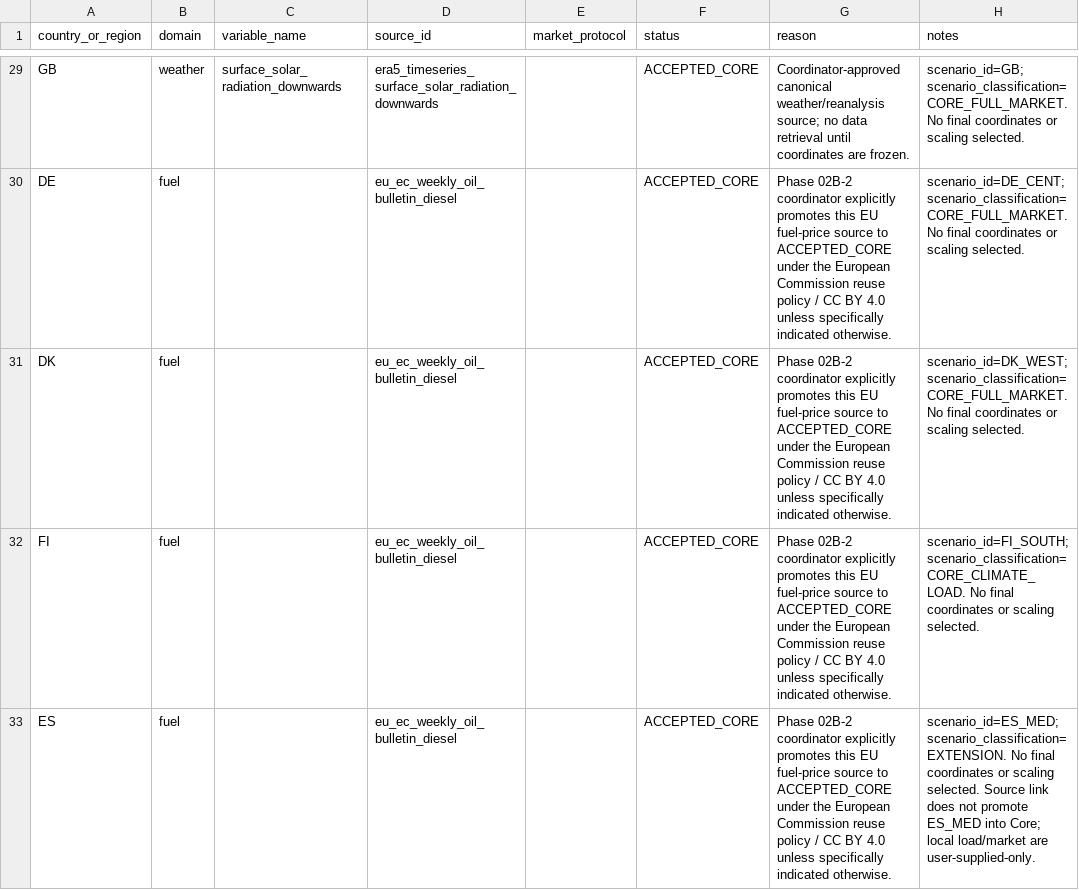
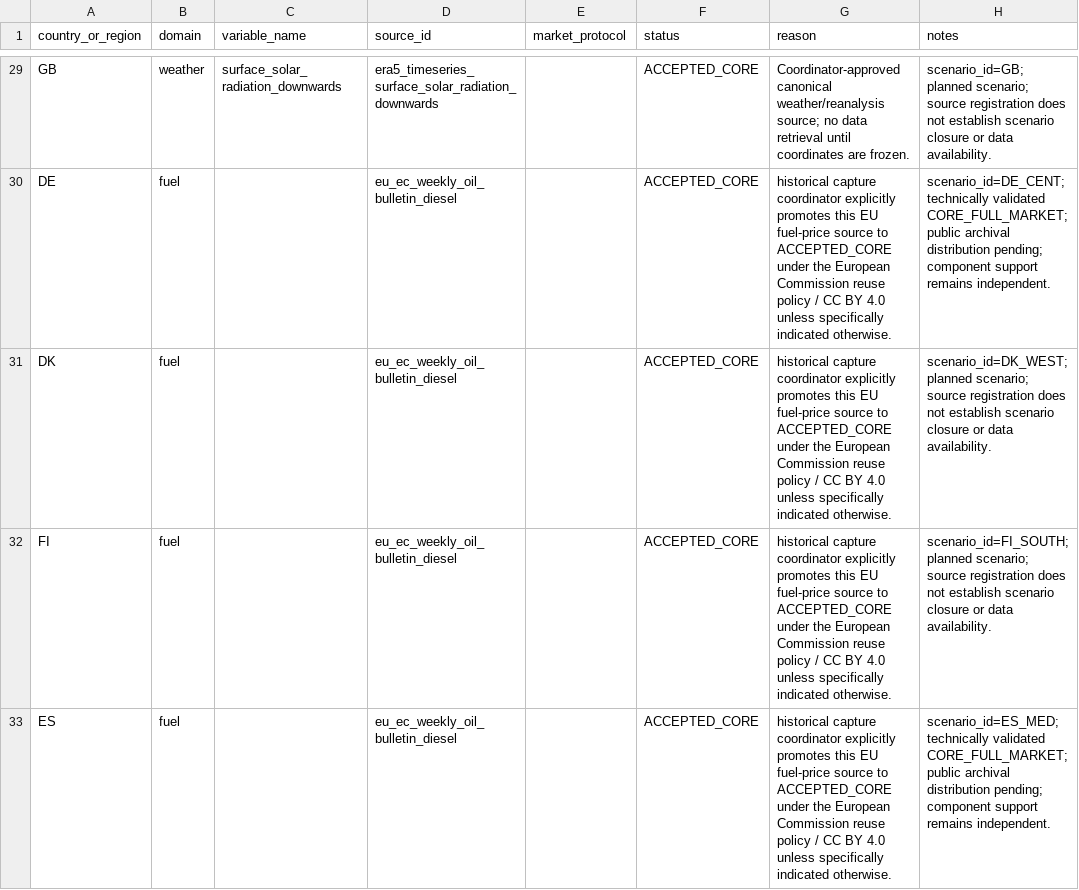
Before and after one commit to PabloPallaresFdM/E-MIND, a CSV file: metadata/country_source_matrix_v0.1.csv, drawn as a sheet; only a part is shown, gaps mark what is left out; the diff covers the shown part only; the diff names each change by its address in the sheet, - before the commit and + after, or states it on an @@ line.

```diff
--- a/metadata/country_source_matrix_v0.1.csv
+++ b/metadata/country_source_matrix_v0.1.csv
-H29 (notes): scenario_id=GB; scenario_classification=CORE_FULL_MARKET. No final coordinates or scaling selected.
+H29 (notes): scenario_id=GB; planned scenario; source registration does not establish scenario closure or data availability.
-G30:G33 (reason): Phase 02B-2 coordinator explicitly…
+G30:G33 (reason): historical capture coordinator explicitly…
-H30 (notes): scenario_id=DE_CENT; scenario_classification=CORE_FULL_MARKET. No final coordinates or scaling selected.
+H30 (notes): scenario_id=DE_CENT; technically validated CORE_FULL_MARKET; public archival distribution pending; component support remains independent.
-H31 (notes): scenario_id=DK_WEST; scenario_classification=CORE_FULL_MARKET. No final coordinates or scaling selected.
+H31 (notes): scenario_id=DK_WEST; planned scenario; source registration does not establish scenario closure or data availability.
-H32 (notes): scenario_id=FI_SOUTH; scenario_classification=CORE_CLIMATE_LOAD. No final coordinates or scaling selected.
+H32 (notes): scenario_id=FI_SOUTH; planned scenario; source registration does not establish scenario closure or data availability.
-H33 (notes): scenario_id=ES_MED; scenario_classification=EXTENSION. No final coordinates or scaling selected. Source link does not promote ES_MED into Core; local load/market are user-supplied-only.
+H33 (notes): scenario_id=ES_MED; technically validated CORE_FULL_MARKET; public archival distribution pending; component support remains independent.
```
Also changed, not shown: 2 added rows and 43 edited cells elsewhere in this file, metadata/source_registry_v0.1.csv, 35 other files.
